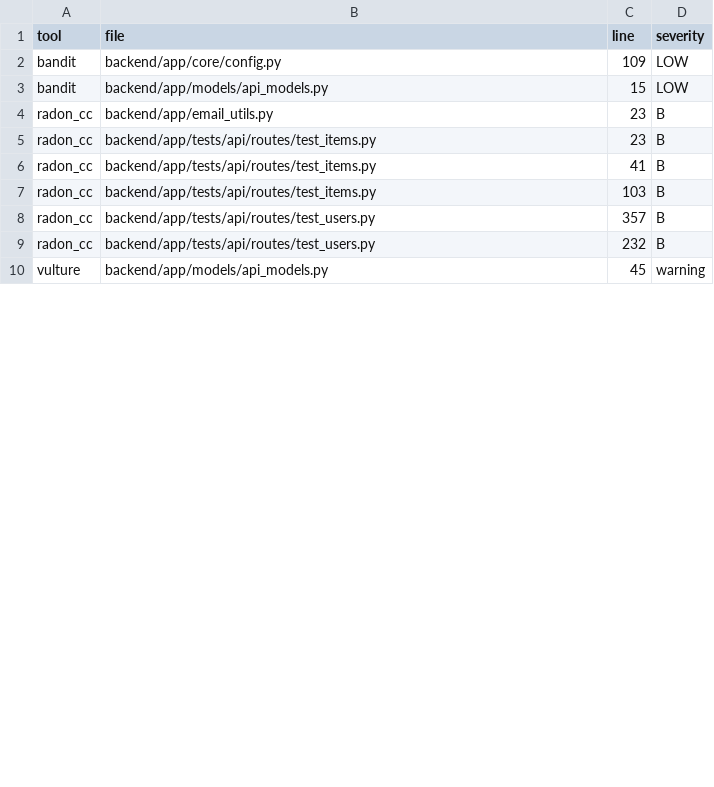
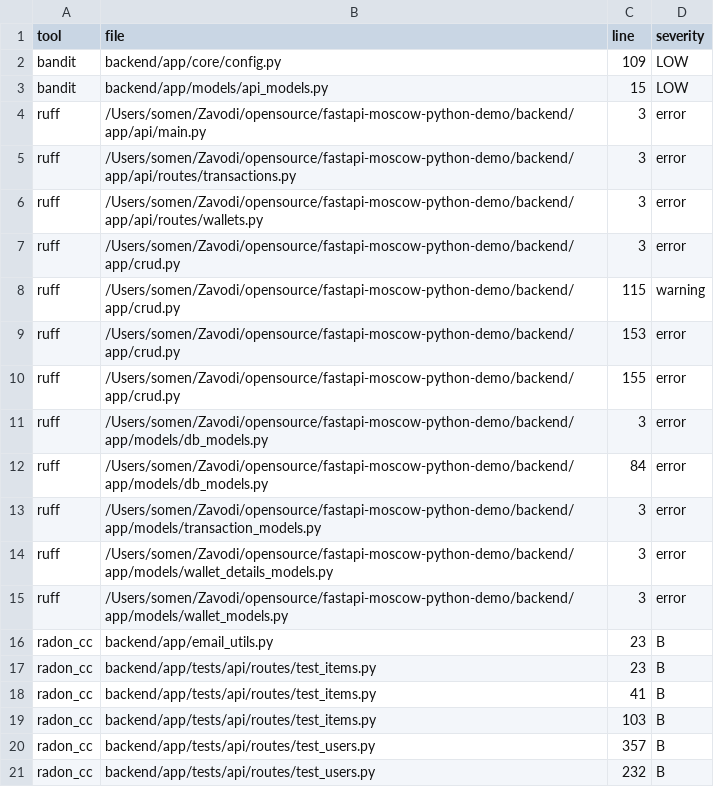
Before and after one commit to vodkar/fastapi-moscow-python-demo, a CSV file: detailed_issues.csv, drawn as a sheet; only a part is shown; the shorter side is filled out with more unchanged rows; the diff covers the shown part only.

```diff
--- a/detailed_issues.csv
+++ b/detailed_issues.csv
@@ -3,2 +3,14 @@ bandit,backend/app/core/config.py,109,LOW
 bandit,backend/app/models/api_models.py,15,LOW
+ruff,/Users/somen/Zavodi/opensource/fastapi-moscow-python-demo/backend/app/api/main.py,3,error
+ruff,/Users/somen/Zavodi/opensource/fastapi-moscow-python-demo/backend/app/api/routes/transactions.py,3,error
+ruff,/Users/somen/Zavodi/opensource/fastapi-moscow-python-demo/backend/app/api/routes/wallets.py,3,error
+ruff,/Users/somen/Zavodi/opensource/fastapi-moscow-python-demo/backend/app/crud.py,3,error
+ruff,/Users/somen/Zavodi/opensource/fastapi-moscow-python-demo/backend/app/crud.py,115,warning
+ruff,/Users/somen/Zavodi/opensource/fastapi-moscow-python-demo/backend/app/crud.py,153,error
+ruff,/Users/somen/Zavodi/opensource/fastapi-moscow-python-demo/backend/app/crud.py,155,error
+ruff,/Users/somen/Zavodi/opensource/fastapi-moscow-python-demo/backend/app/models/db_models.py,3,error
+ruff,/Users/somen/Zavodi/opensource/fastapi-moscow-python-demo/backend/app/models/db_models.py,84,error
+ruff,/Users/somen/Zavodi/opensource/fastapi-moscow-python-demo/backend/app/models/transaction_models.py,3,error
+ruff,/Users/somen/Zavodi/opensource/fastapi-moscow-python-demo/backend/app/models/wallet_details_models.py,3,error
+ruff,/Users/somen/Zavodi/opensource/fastapi-moscow-python-demo/backend/app/models/wallet_models.py,3,error
 radon_cc,backend/app/email_utils.py,23,B
```
Also changed, not shown: 15 added rows and 1 edited cell elsewhere in this file, 2 other files.
